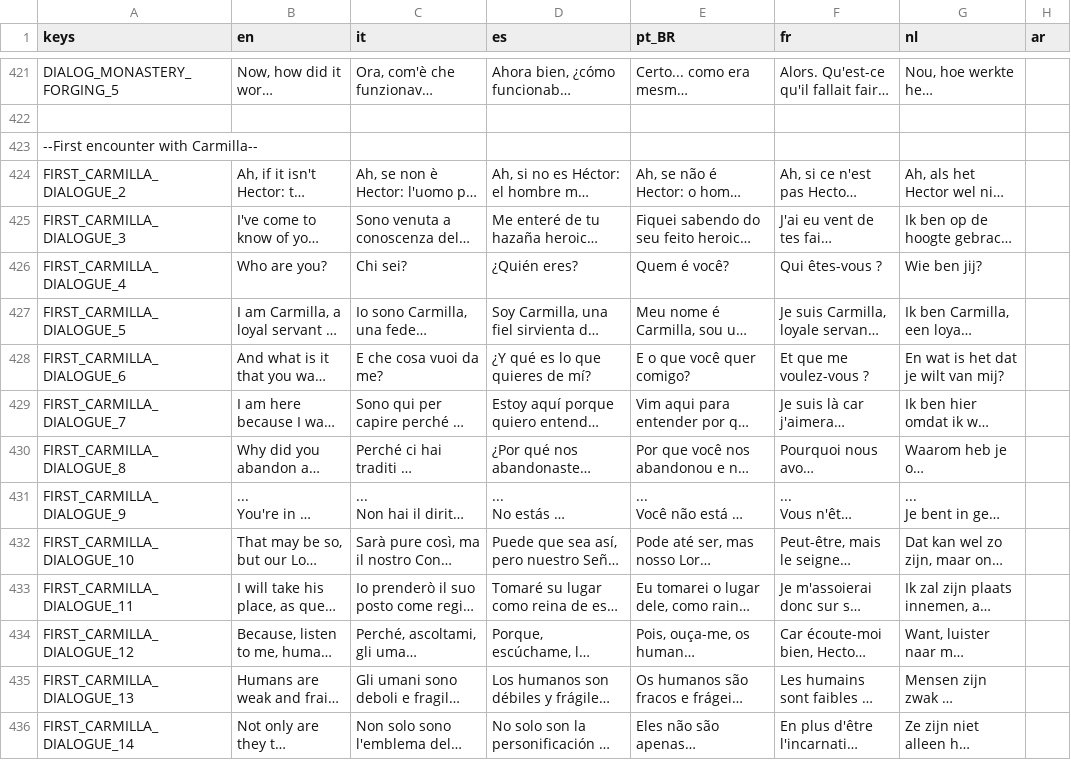
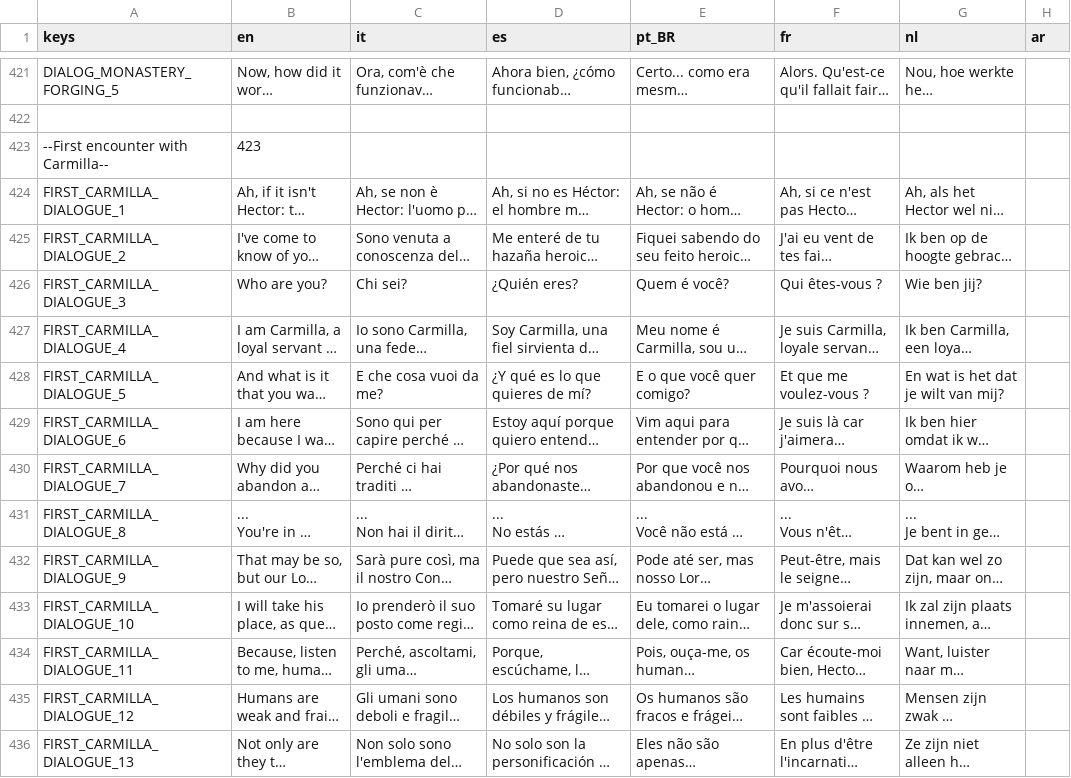
Before and after one commit to GianImpr/Castlevania-Remnants-of-Darkness, a CSV file: translation.csv, drawn as a sheet; only a part is shown, gaps mark what is left out; long unchanged cells end in …; the diff covers the shown part only; the diff names each change by its address in the sheet, - before the commit and + after, or states it on an @@ line.

Commit message:
Fixed Carmilla dialogue entry order.

```diff
--- a/translation.csv
+++ b/translation.csv
-B423 (en): (empty)
+B423 (en): 423
-A424 (keys): FIRST_CARMILLA_DIALOGUE_2
+A424 (keys): FIRST_CARMILLA_DIALOGUE_1
-A425 (keys): FIRST_CARMILLA_DIALOGUE_3
+A425 (keys): FIRST_CARMILLA_DIALOGUE_2
-A426 (keys): FIRST_CARMILLA_DIALOGUE_4
+A426 (keys): FIRST_CARMILLA_DIALOGUE_3
-A427 (keys): FIRST_CARMILLA_DIALOGUE_5
+A427 (keys): FIRST_CARMILLA_DIALOGUE_4
-A428 (keys): FIRST_CARMILLA_DIALOGUE_6
+A428 (keys): FIRST_CARMILLA_DIALOGUE_5
-A429 (keys): FIRST_CARMILLA_DIALOGUE_7
+A429 (keys): FIRST_CARMILLA_DIALOGUE_6
-A430 (keys): FIRST_CARMILLA_DIALOGUE_8
+A430 (keys): FIRST_CARMILLA_DIALOGUE_7
-A431 (keys): FIRST_CARMILLA_DIALOGUE_9
+A431 (keys): FIRST_CARMILLA_DIALOGUE_8
-A432 (keys): FIRST_CARMILLA_DIALOGUE_10
+A432 (keys): FIRST_CARMILLA_DIALOGUE_9
-A433 (keys): FIRST_CARMILLA_DIALOGUE_11
+A433 (keys): FIRST_CARMILLA_DIALOGUE_10
-A434 (keys): FIRST_CARMILLA_DIALOGUE_12
+A434 (keys): FIRST_CARMILLA_DIALOGUE_11
-A435 (keys): FIRST_CARMILLA_DIALOGUE_13
+A435 (keys): FIRST_CARMILLA_DIALOGUE_12
-A436 (keys): FIRST_CARMILLA_DIALOGUE_14
+A436 (keys): FIRST_CARMILLA_DIALOGUE_13
```
Also changed, not shown: 30 edited cells elsewhere in this file, 12 other files.
